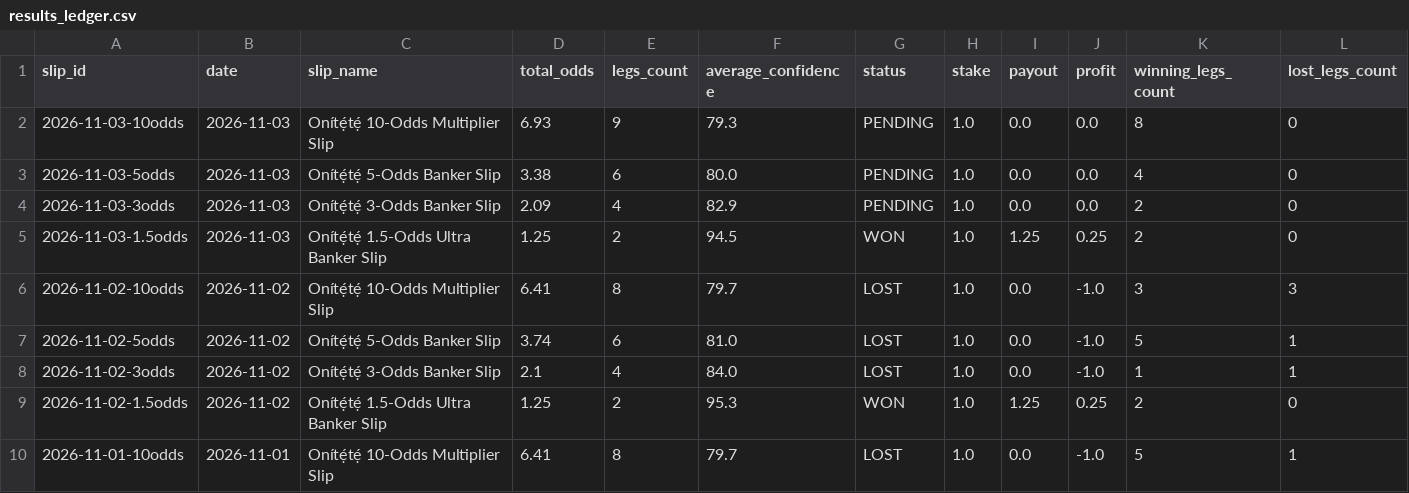
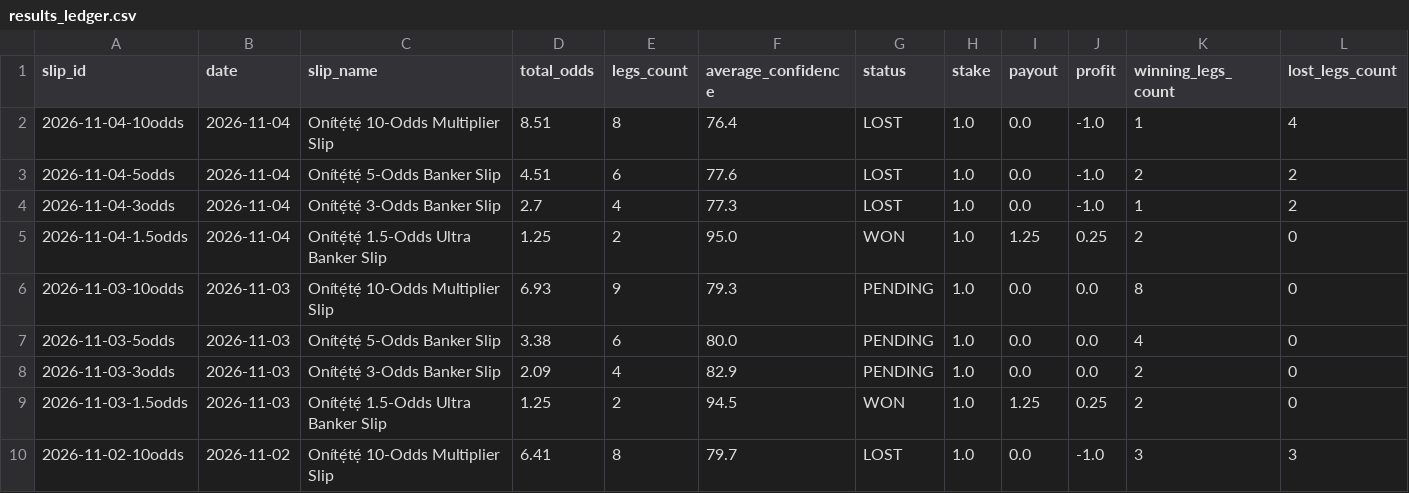
Before and after one commit to ogungbile-hue/statarea-scraper, a CSV file: output/results_ledger.csv, drawn as a sheet; only a part is shown; the shorter side is filled out with more unchanged rows; the diff names each change by its address in the sheet, - before the commit and + after, or states it on an @@ line.

```diff
--- a/output/results_ledger.csv
+++ b/output/results_ledger.csv
+row 2: 2026-11-04-10odds | 2026-11-04 | Onítẹ́tẹ́ 10-Odds Multiplier Slip | 8.51 | 8 | 76.4 | LOST | 1.0 | 0.0 | -1.0 | 1 | 4
+row 3: 2026-11-04-5odds | 2026-11-04 | Onítẹ́tẹ́ 5-Odds Banker Slip | 4.51 | 6 | 77.6 | LOST | 1.0 | 0.0 | -1.0 | 2 | 2
+row 4: 2026-11-04-3odds | 2026-11-04 | Onítẹ́tẹ́ 3-Odds Banker Slip | 2.7 | 4 | 77.3 | LOST | 1.0 | 0.0 | -1.0 | 1 | 2
+row 5: 2026-11-04-1.5odds | 2026-11-04 | Onítẹ́tẹ́ 1.5-Odds Ultra Banker Slip | 1.25 | 2 | 95.0 | WON | 1.0 | 1.25 | 0.25 | 2 | 0
```
Also changed, not shown: 8 other files.
